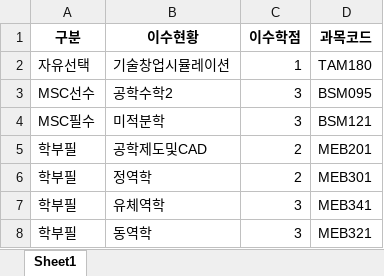
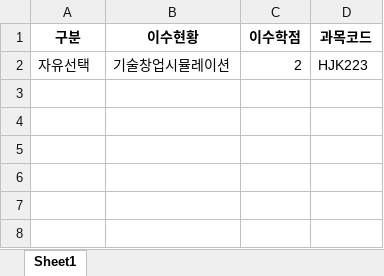
Before and after one commit to Kim-02/datafighter, an Excel workbook: myapp/data/자유선택.xlsx, sheet Sheet1, drawn as a sheet; values as stored, in another font and other column widths than the file's, no borders; the diff names each change by its address in the sheet, - before the commit and + after, or states it on an @@ line.

```diff
--- a/myapp/data/자유선택.xlsx (sheet Sheet1)
+++ b/myapp/data/자유선택.xlsx (sheet Sheet1)
-C2 (이수학점): 1
+C2 (이수학점): 2
-D2 (과목코드): TAM180
+D2 (과목코드): HJK223
-row 3: MSC선수 | 공학수학2 | 3 | BSM095
-row 4: MSC필수 | 미적분학 | 3 | BSM121
-row 5: 학부필 | 공학제도및CAD | 2 | MEB201
-row 6: 학부필 | 정역학 | 2 | MEB301
-row 7: 학부필 | 유체역학 | 3 | MEB341
-row 8: 학부필 | 동역학 | 3 | MEB321
```
Also changed, not shown: myapp/data/MSC.xlsx, myapp/data/combine_data.xlsx, 16 other files.
